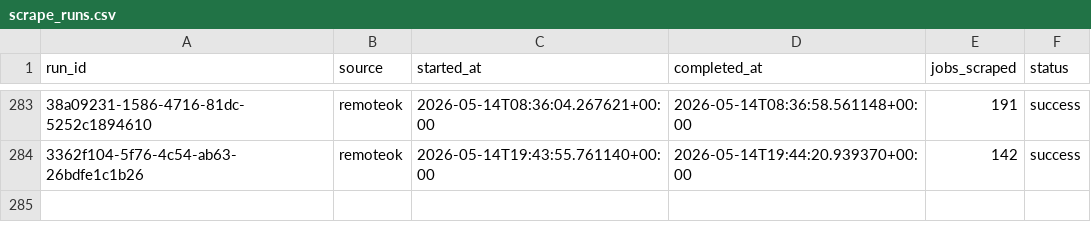
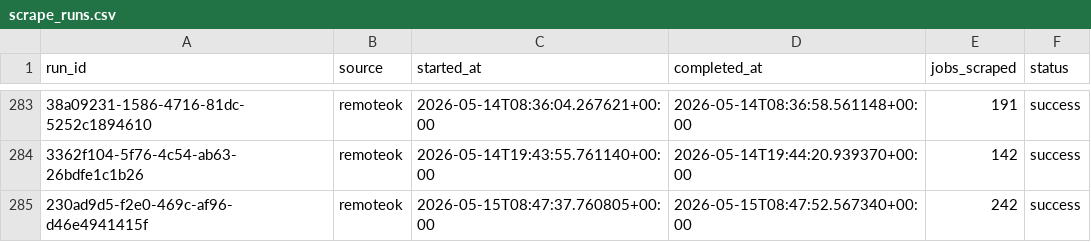
Before and after one commit to tanprabhu/job-market-pulse, a CSV file: data/meta/scrape_runs.csv, drawn as a sheet; only a part is shown, gaps mark what is left out; the diff names each change by its address in the sheet, - before the commit and + after, or states it on an @@ line.

```diff
--- a/data/meta/scrape_runs.csv
+++ b/data/meta/scrape_runs.csv
+row 285: 230ad9d5-f2e0-469c-af96-d46e4941415f | remoteok | 2026-05-15T08:47:37.760805+00:00 | 2026-05-15T08:47:52.567340+00:00 | 242 | success
```
Also changed, not shown: data/processed/data_clean.csv, data/processed/run_job_info.csv, 1 other file.
